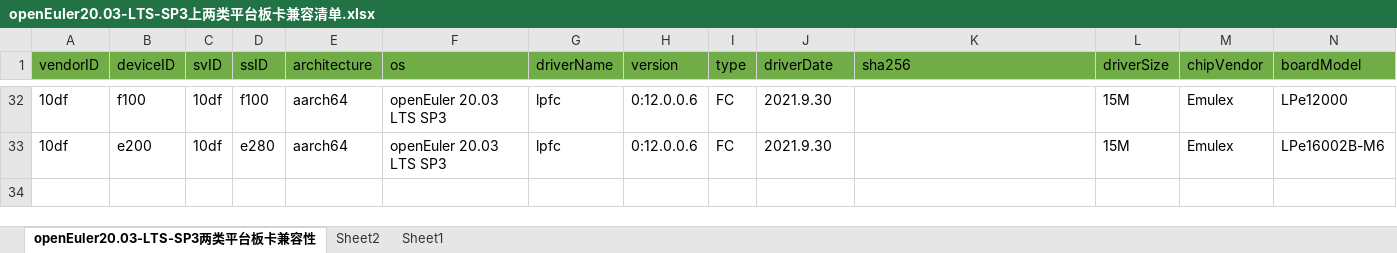
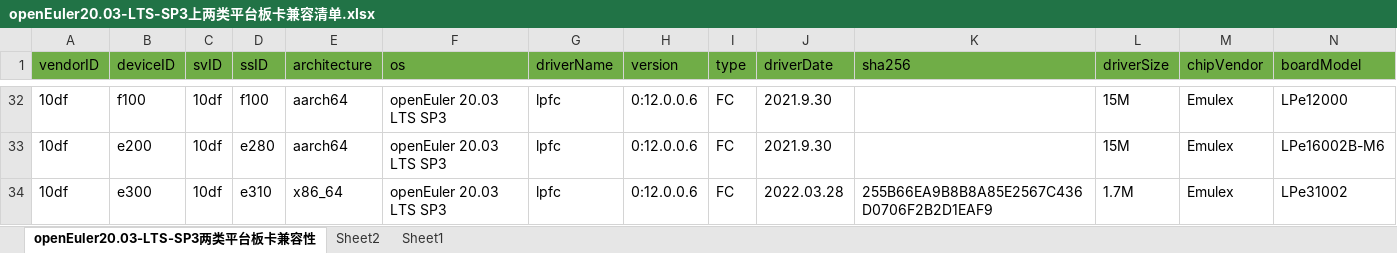
Before and after one commit to openeuler-mirror/website-v2, an Excel workbook: data/compatibility/openEuler20.03-LTS-SP3上两类平台板卡兼容清单.xlsx, sheet openEuler20.03-LTS-SP3两类平台板卡兼容性, drawn as a sheet; only a part is shown, gaps mark what is left out; values as stored, in another font and other column widths than the file's, no borders; rows hold the shown columns only; the diff names each change by its address in the sheet, - before the commit and + after, or states it on an @@ line.

Commit message:
update data/compatibility/openEuler20.03-LTS-SP3上两类平台板卡兼容清单

```diff
--- a/data/compatibility/openEuler20.03-LTS-SP3上两类平台板卡兼容清单.xlsx (sheet openEuler20.03-LTS-SP3两类平台板卡兼容性)
+++ b/data/compatibility/openEuler20.03-LTS-SP3上两类平台板卡兼容清单.xlsx (sheet openEuler20.03-LTS-SP3两类平台板卡兼容性)
+row 34: 10df | e300 | 10df | e310 | x86_64 | openEuler 20.03 LTS SP3 | lpfc | 0:12.0.0.6 | FC | 2022.03.28 | 255B66EA9B8B8A85E2567C436D0706F2B2D1EAF9 | 1.7M | Emulex | LPe31002
```
Also changed, not shown: 2 other files.
